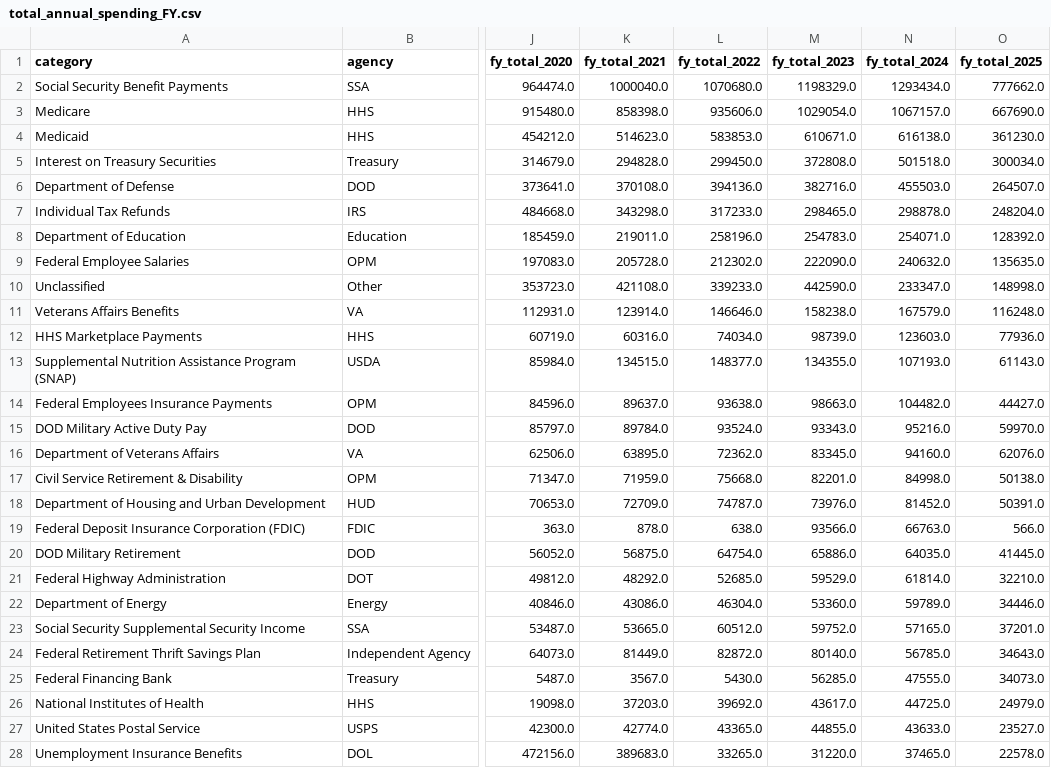
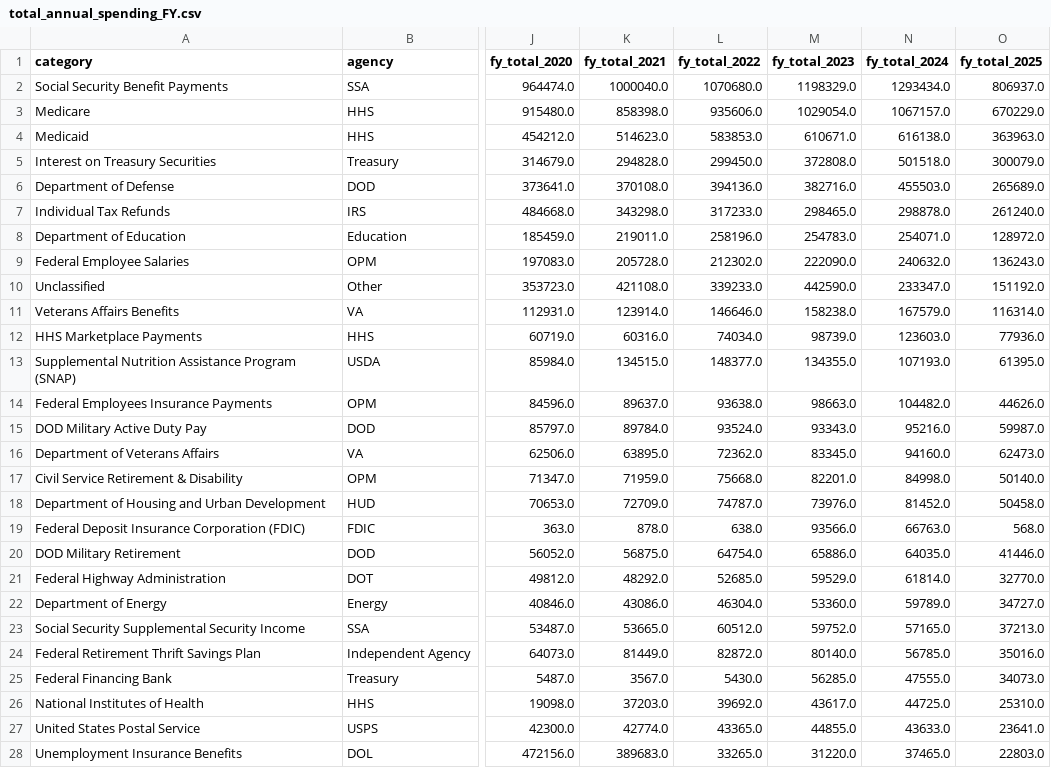
Before and after one commit to jkelly3rd/fed_spend, a CSV file: output/total_annual_spending_FY.csv, drawn as a sheet; only a part is shown, gaps mark what is left out; the diff covers the shown part only; the diff names each change by its address in the sheet, - before the commit and + after, or states it on an @@ line.

```diff
--- a/output/total_annual_spending_FY.csv
+++ b/output/total_annual_spending_FY.csv
-O2 (fy_total_2025): 777662.0
+O2 (fy_total_2025): 806937.0
-O3 (fy_total_2025): 667690.0
+O3 (fy_total_2025): 670229.0
-O4 (fy_total_2025): 361230.0
+O4 (fy_total_2025): 363963.0
-O5 (fy_total_2025): 300034.0
+O5 (fy_total_2025): 300079.0
-O6 (fy_total_2025): 264507.0
+O6 (fy_total_2025): 265689.0
-O7 (fy_total_2025): 248204.0
+O7 (fy_total_2025): 261240.0
-O8 (fy_total_2025): 128392.0
+O8 (fy_total_2025): 128972.0
-O9 (fy_total_2025): 135635.0
+O9 (fy_total_2025): 136243.0
-O10 (fy_total_2025): 148998.0
+O10 (fy_total_2025): 151192.0
-O11 (fy_total_2025): 116248.0
+O11 (fy_total_2025): 116314.0
-O13 (fy_total_2025): 61143.0
+O13 (fy_total_2025): 61395.0
-O14 (fy_total_2025): 44427.0
+O14 (fy_total_2025): 44626.0
-O15 (fy_total_2025): 59970.0
+O15 (fy_total_2025): 59987.0
-O16 (fy_total_2025): 62076.0
+O16 (fy_total_2025): 62473.0
-O17 (fy_total_2025): 50138.0
+O17 (fy_total_2025): 50140.0
-O18 (fy_total_2025): 50391.0
+O18 (fy_total_2025): 50458.0
-O19 (fy_total_2025): 566.0
+O19 (fy_total_2025): 568.0
-O20 (fy_total_2025): 41445.0
+O20 (fy_total_2025): 41446.0
-O21 (fy_total_2025): 32210.0
+O21 (fy_total_2025): 32770.0
-O22 (fy_total_2025): 34446.0
+O22 (fy_total_2025): 34727.0
-O23 (fy_total_2025): 37201.0
+O23 (fy_total_2025): 37213.0
-O24 (fy_total_2025): 34643.0
+O24 (fy_total_2025): 35016.0
-O26 (fy_total_2025): 24979.0
+O26 (fy_total_2025): 25310.0
-O27 (fy_total_2025): 23527.0
+O27 (fy_total_2025): 23641.0
-O28 (fy_total_2025): 22578.0
+O28 (fy_total_2025): 22803.0
```
Also changed, not shown: 55 edited cells elsewhere in this file, output/total_annual_spending_CY.csv, output/yearly_first_days_bycategory.csv, 2 other files.
